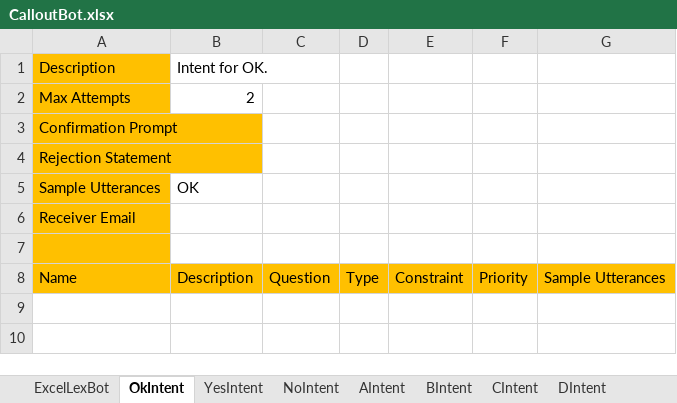
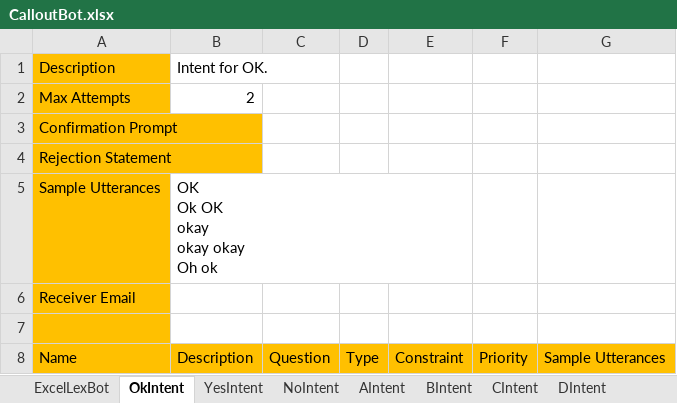
Before and after one commit to wongcyrus/callouts, an Excel workbook: contract_flow/CalloutBot.xlsx, sheet OkIntent, drawn as a sheet; values as stored, in another font and other column widths than the file's, no borders; ↵ is a line break in a cell; the diff names each change by its address in the sheet, - before the commit and + after, or states it on an @@ line.

Commit message:
Change to use Failback Intent to capture error.

```diff
--- a/contract_flow/CalloutBot.xlsx (sheet OkIntent)
+++ b/contract_flow/CalloutBot.xlsx (sheet OkIntent)
-B5: OK
+B5: OK ↵ Ok OK ↵ okay ↵ okay okay ↵ Oh ok
```
Also changed, not shown: sheet AMAZONRepeatIntent, sheet ExcelLexBot, sheet YesIntent, sheet NoIntent, sheet AIntent, sheet BIntent, 3 more sheets, other sheet tabs, 1 other file.
